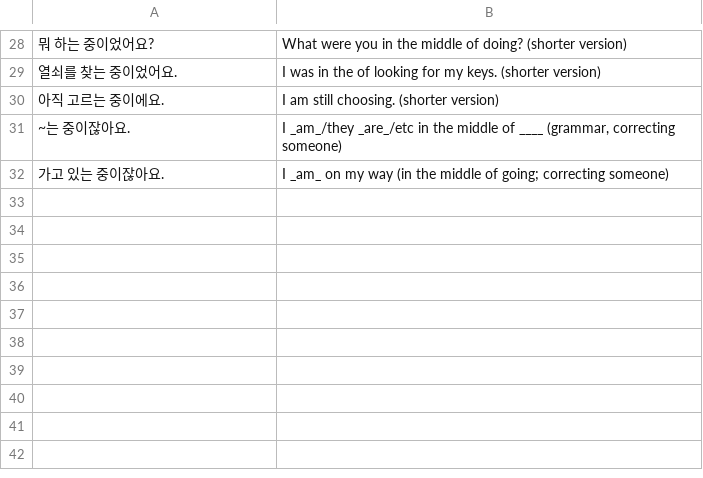
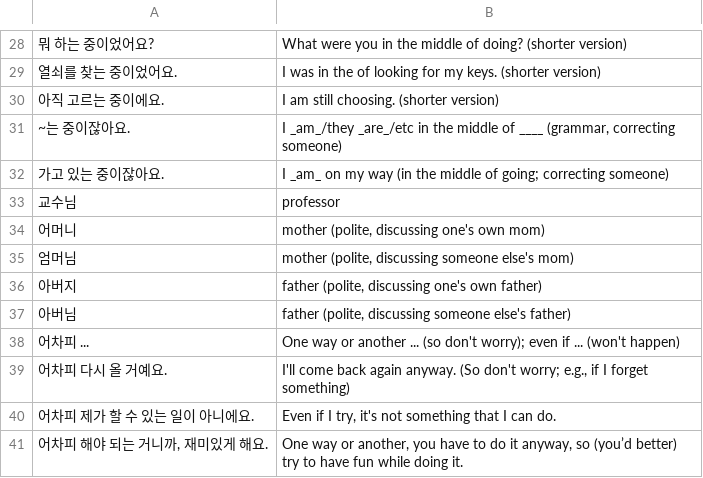
Before and after one commit to bryanesmith/flashcards, a CSV file: Korean Language/ttmik.korean-grammar-level-6.csv, drawn as a sheet; only a part is shown, gaps mark what is left out; the diff names each change by its address in the sheet, - before the commit and + after, or states it on an @@ line.

Commit message:
more vocab/grammar

```diff
--- a/Korean Language/ttmik.korean-grammar-level-6.csv
+++ b/Korean Language/ttmik.korean-grammar-level-6.csv
+row 33: 교수님 | professor
+row 34: 어머니 | mother (polite, discussing one's own mom)
+row 35: 엄머님 | mother (polite, discussing someone else's mom)
+row 36: 아버지 | father (polite, discussing one's own father)
+row 37: 아버님 | father (polite, discussing someone else's father)
+row 38: 어차피 ... | One way or another ... (so don't worry); even if ... (won't happen)
+row 39: 어차피 다시 올 거예요. | I'll come back again anyway. (So don't worry; e.g., if I forget something)
+row 40: 어차피 제가 할 수 있는 일이 아니에요. | Even if I try, it's not something that I can do.
+row 41: 어차피 해야 되는 거니까, 재미있게 해요. | One way or another, you have to do it anyway, so (you’d better) try to have fun while doing it.
```
